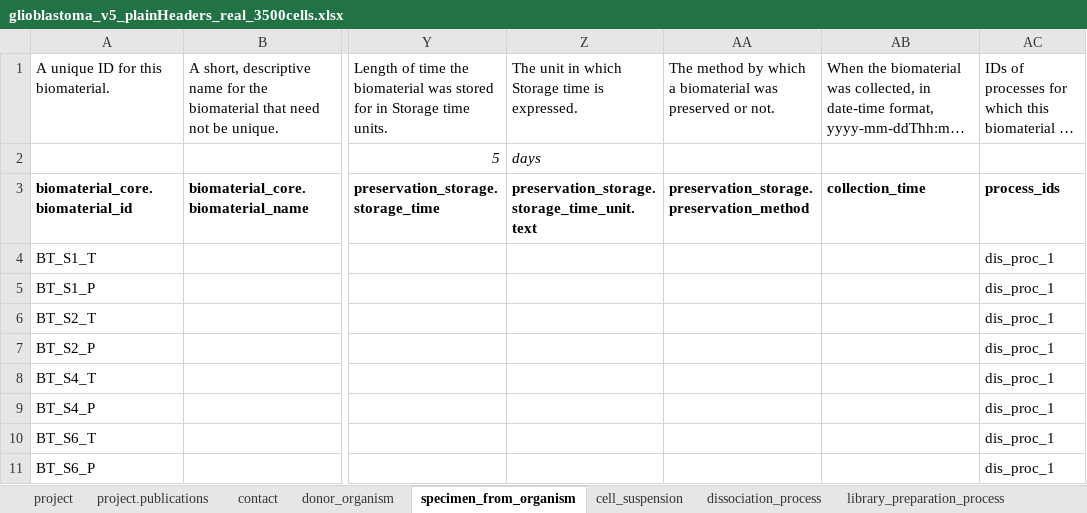
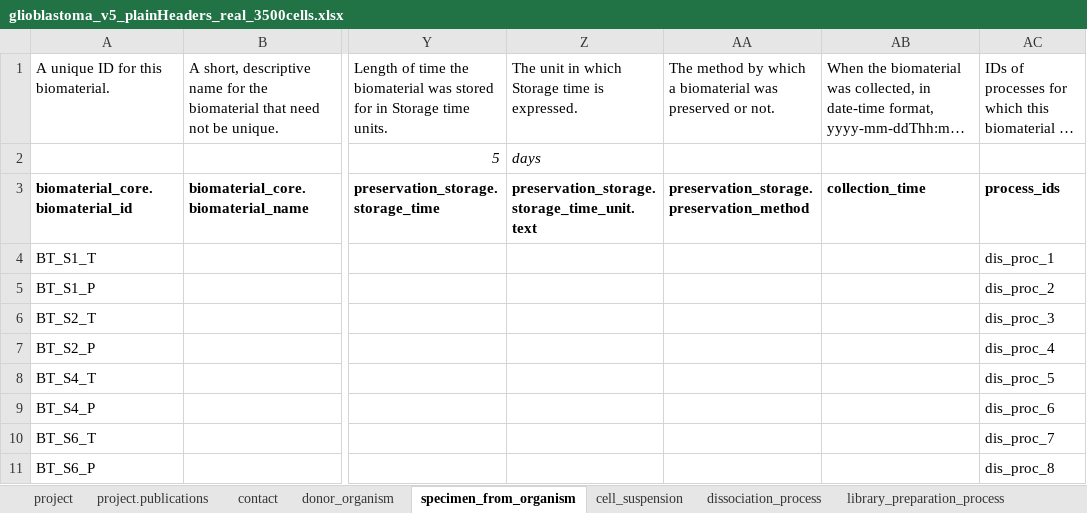
Before and after one commit to HumanCellAtlas/metadata-schema, an Excel workbook: examples/spreadsheets/v5/filled/preview_testing/glioblastoma_v5_plainHeaders_real_3500cells.xlsx, sheet specimen_from_organism, drawn as a sheet; only a part is shown, gaps mark what is left out; long unchanged cells end in …; values as stored, in another font and other column widths than the file's, no borders; the diff names each change by its address in the sheet, - before the commit and + after, or states it on an @@ line.

```diff
--- a/examples/spreadsheets/v5/filled/preview_testing/glioblastoma_v5_plainHeaders_real_3500cells.xlsx (sheet specimen_from_organism)
+++ b/examples/spreadsheets/v5/filled/preview_testing/glioblastoma_v5_plainHeaders_real_3500cells.xlsx (sheet specimen_from_organism)
-AC5: dis_proc_1
+AC5: dis_proc_2
-AC6: dis_proc_1
+AC6: dis_proc_3
-AC7: dis_proc_1
+AC7: dis_proc_4
-AC8: dis_proc_1
+AC8: dis_proc_5
-AC9: dis_proc_1
+AC9: dis_proc_6
-AC10: dis_proc_1
+AC10: dis_proc_7
-AC11: dis_proc_1
+AC11: dis_proc_8
```
Also changed, not shown: sheet dissociation_process, examples/spreadsheets/v5/filled/preview_testing/glioblastoma_v5_plainHeaders_small_2cells.xlsx.
